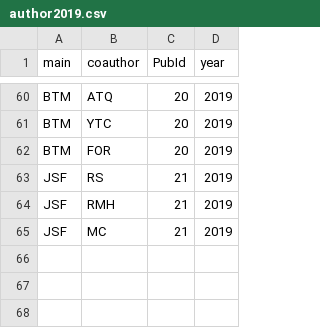
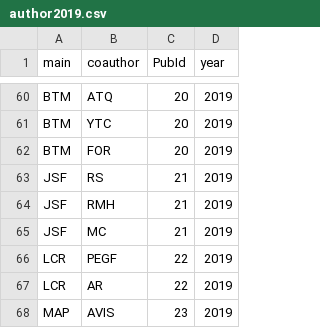
Before and after one commit to PEGutierrezF/NetworkAnalysis, a CSV file: author2019.csv, drawn as a sheet; only a part is shown, gaps mark what is left out.

```diff
--- a/author2019.csv
+++ b/author2019.csv
@@ -65 +65,4 @@ JSF,RMH,21,2019
 JSF,MC,21,2019
+LCR,PEGF,22,2019
+LCR,AR,22,2019
+MAP,AVIS,23,2019
```
Also changed, not shown: author2019nodes.csv.
